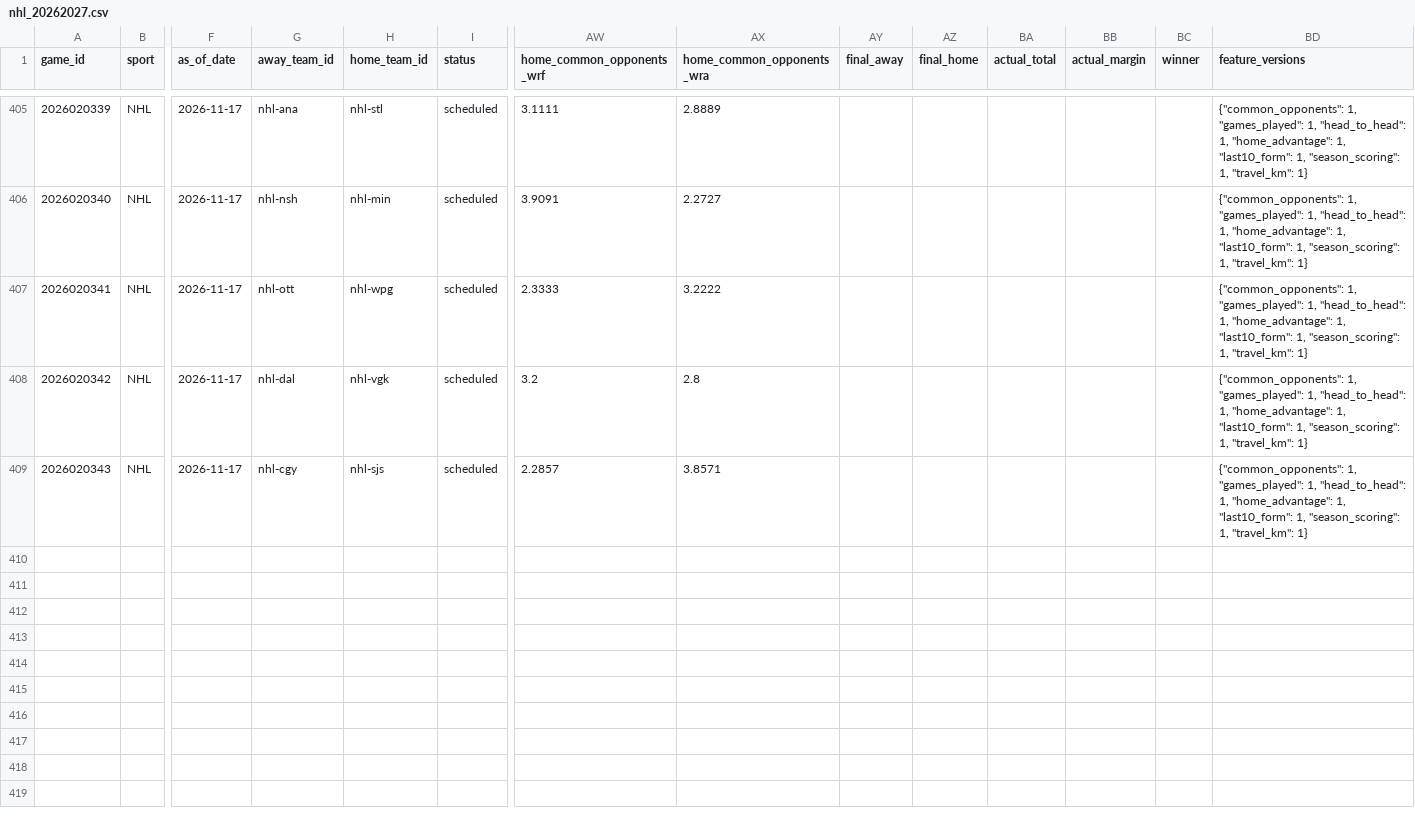
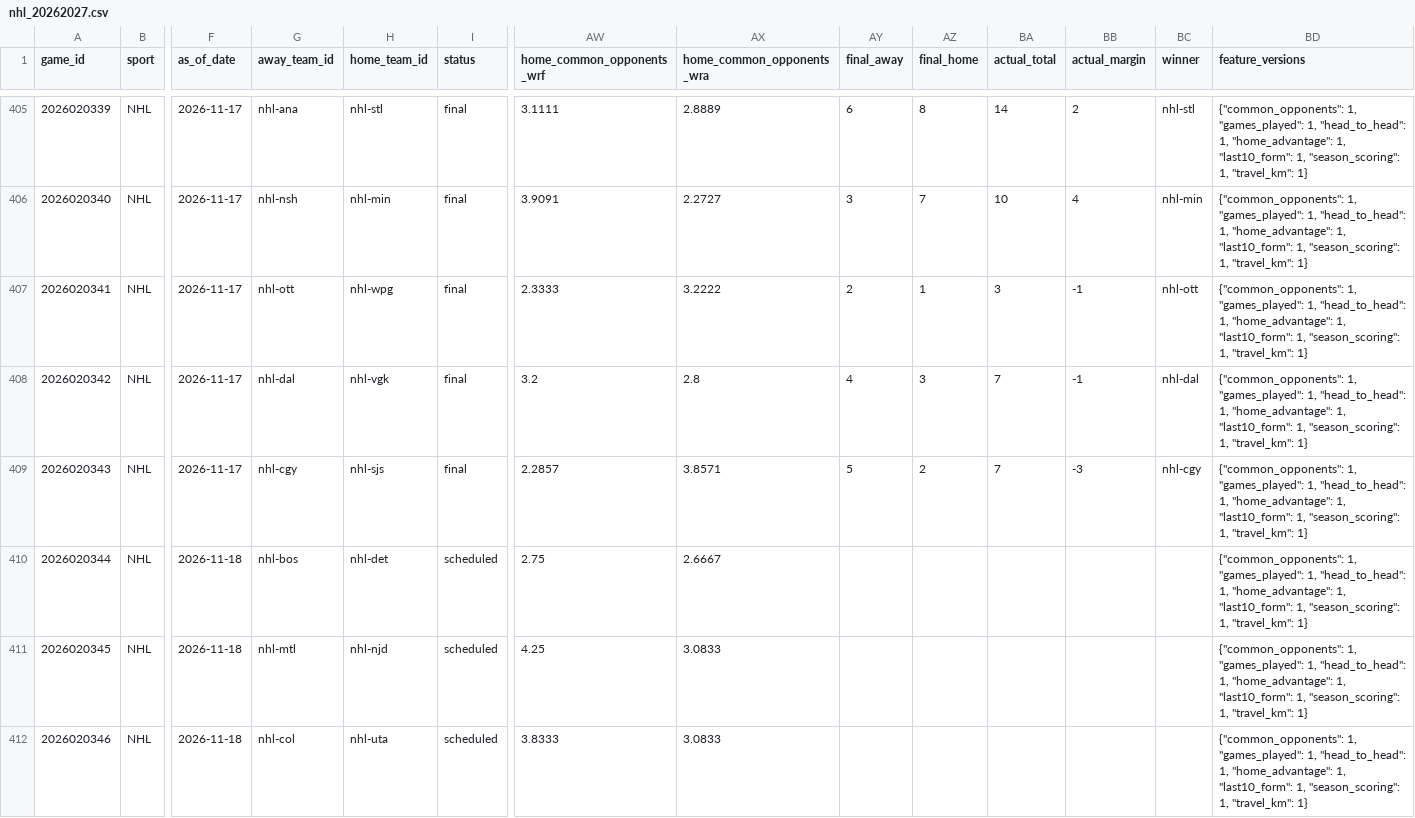
Before and after one commit to jpf5046/basic_betting_model, a CSV file: data/frames/nhl_20262027.csv, drawn as a sheet; only a part is shown, gaps mark what is left out; rows hold the shown columns only; the diff covers the shown part only; the diff names each change by its address in the sheet, - before the commit and + after, or states it on an @@ line.

```diff
--- a/data/frames/nhl_20262027.csv
+++ b/data/frames/nhl_20262027.csv
-I405:I409 (status): scheduled
+I405:I409 (status): final
-AY405 (final_away): (empty)
+AY405 (final_away): 6
-AZ405 (final_home): (empty)
+AZ405 (final_home): 8
-BA405 (actual_total): (empty)
+BA405 (actual_total): 14
-BB405 (actual_margin): (empty)
+BB405 (actual_margin): 2
-BC405 (winner): (empty)
+BC405 (winner): nhl-stl
-AY406 (final_away): (empty)
+AY406 (final_away): 3
-AZ406 (final_home): (empty)
+AZ406 (final_home): 7
-BA406 (actual_total): (empty)
+BA406 (actual_total): 10
-BB406 (actual_margin): (empty)
+BB406 (actual_margin): 4
-BC406 (winner): (empty)
+BC406 (winner): nhl-min
-AY407 (final_away): (empty)
+AY407 (final_away): 2
-AZ407 (final_home): (empty)
+AZ407 (final_home): 1
-BA407 (actual_total): (empty)
+BA407 (actual_total): 3
-BB407:BB408 (actual_margin): (empty)
+BB407:BB408 (actual_margin): -1
-BC407 (winner): (empty)
+BC407 (winner): nhl-ott
-AY408 (final_away): (empty)
+AY408 (final_away): 4
-AZ408 (final_home): (empty)
+AZ408 (final_home): 3
-BA408:BA409 (actual_total): (empty)
+BA408:BA409 (actual_total): 7
-BC408 (winner): (empty)
+BC408 (winner): nhl-dal
-AY409 (final_away): (empty)
+AY409 (final_away): 5
-AZ409 (final_home): (empty)
+AZ409 (final_home): 2
-BB409 (actual_margin): (empty)
+BB409 (actual_margin): -3
-BC409 (winner): (empty)
+BC409 (winner): nhl-cgy
+row 410: 2026020344 | NHL | 2026-11-18 | nhl-bos | nhl-det | scheduled | 2.75 | 2.6667 |  |  |  |  |  | {"common_opponents": 1, "games_played": 1, "head_to_head": 1, "home_advantage": 1, "last10_form": 1, "season_scoring": 1, "travel_km": 1}
+row 411: 2026020345 | NHL | 2026-11-18 | nhl-mtl | nhl-njd | scheduled | 4.25 | 3.0833 |  |  |  |  |  | {"common_opponents": 1, "games_played": 1, "head_to_head": 1, "home_advantage": 1, "last10_form": 1, "season_scoring": 1, "travel_km": 1}
+row 412: 2026020346 | NHL | 2026-11-18 | nhl-col | nhl-uta | scheduled | 3.8333 | 3.0833 |  |  |  |  |  | {"common_opponents": 1, "games_played": 1, "head_to_head": 1, "home_advantage": 1, "last10_form": 1, "season_scoring": 1, "travel_km": 1}
```
Also changed, not shown: 36 edited cells elsewhere in this file, data/nhl/games_20262027.csv, 4 other files.
